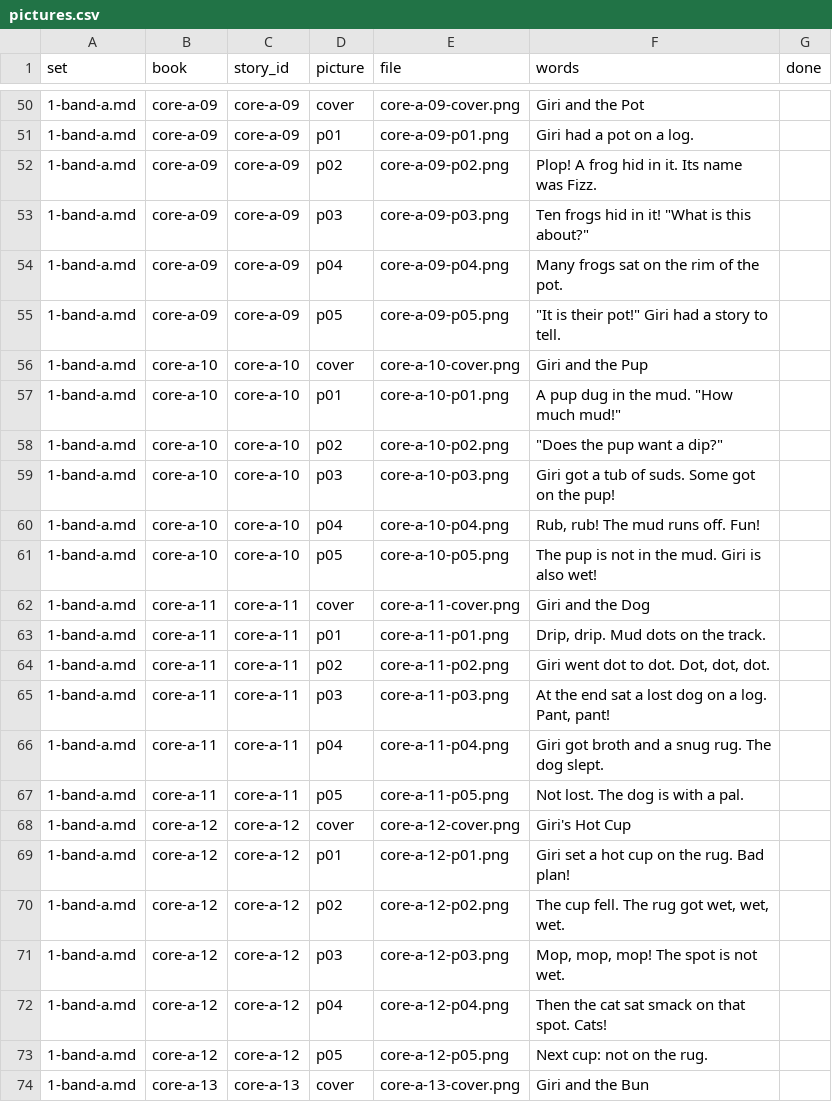
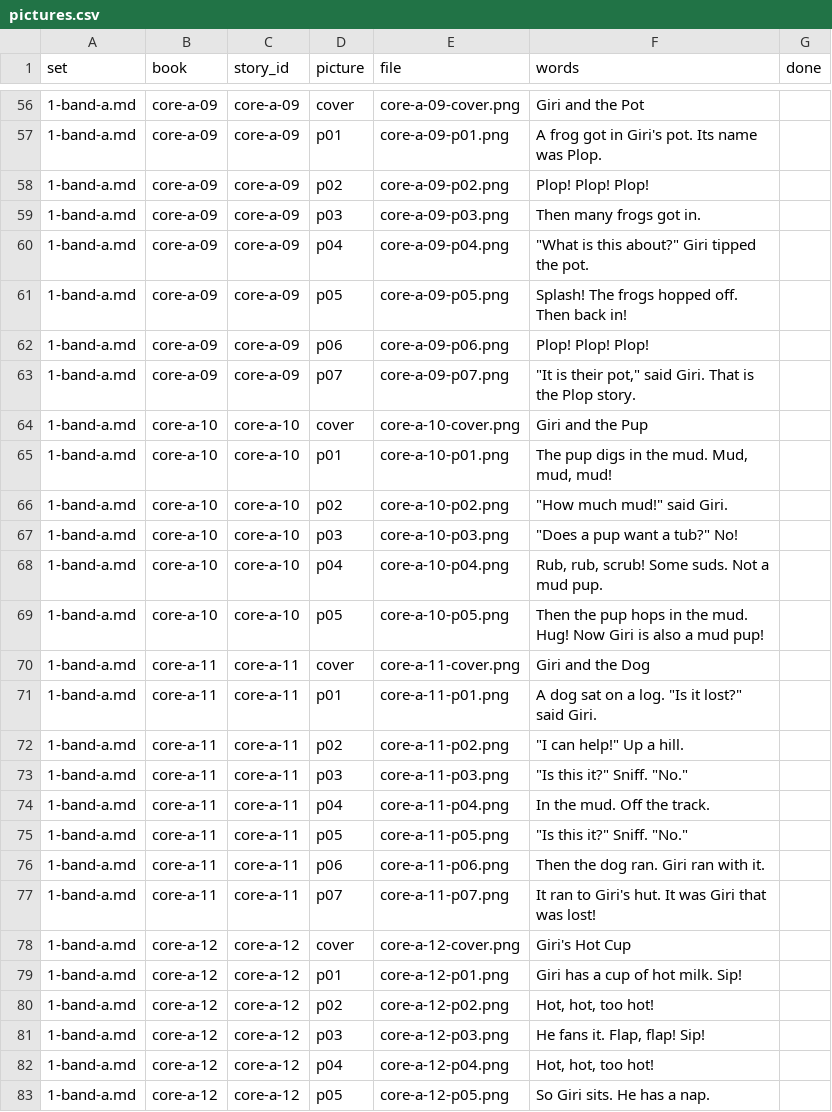
Before and after one commit to RiceTogether17/phonicsquest, a CSV file: readers/pictures.csv, drawn as a sheet; only a part is shown, gaps mark what is left out; the shorter side is filled out with more unchanged rows; the diff covers the shown part only.

```diff
--- a/readers/pictures.csv
+++ b/readers/pictures.csv
@@ -50,24 +56,28 @@ set,book,story_id,picture,file,words,done
 "1-band-a.md","core-a-09","core-a-09","cover","core-a-09-cover.png","Giri and the Pot",""
-"1-band-a.md","core-a-09","core-a-09","p01","core-a-09-p01.png","Giri had a pot on a log.",""
-"1-band-a.md","core-a-09","core-a-09","p02","core-a-09-p02.png","Plop! A frog hid in it. Its name was Fizz.",""
-"1-band-a.md","core-a-09","core-a-09","p03","core-a-09-p03.png","Ten frogs hid in it! ""What is this about?""",""
-"1-band-a.md","core-a-09","core-a-09","p04","core-a-09-p04.png","Many frogs sat on the rim of the pot.",""
-"1-band-a.md","core-a-09","core-a-09","p05","core-a-09-p05.png","""It is their pot!"" Giri had a story to tell.",""
+"1-band-a.md","core-a-09","core-a-09","p01","core-a-09-p01.png","A frog got in Giri's pot. Its name was Plop.",""
+"1-band-a.md","core-a-09","core-a-09","p02","core-a-09-p02.png","Plop! Plop! Plop!",""
+"1-band-a.md","core-a-09","core-a-09","p03","core-a-09-p03.png","Then many frogs got in.",""
+"1-band-a.md","core-a-09","core-a-09","p04","core-a-09-p04.png","""What is this about?"" Giri tipped the pot.",""
+"1-band-a.md","core-a-09","core-a-09","p05","core-a-09-p05.png","Splash! The frogs hopped off. Then back in!",""
+"1-band-a.md","core-a-09","core-a-09","p06","core-a-09-p06.png","Plop! Plop! Plop!",""
+"1-band-a.md","core-a-09","core-a-09","p07","core-a-09-p07.png","""It is their pot,"" said Giri. That is the Plop story.",""
 "1-band-a.md","core-a-10","core-a-10","cover","core-a-10-cover.png","Giri and the Pup",""
-"1-band-a.md","core-a-10","core-a-10","p01","core-a-10-p01.png","A pup dug in the mud. ""How much mud!""",""
-"1-band-a.md","core-a-10","core-a-10","p02","core-a-10-p02.png","""Does the pup want a dip?""",""
-"1-band-a.md","core-a-10","core-a-10","p03","core-a-10-p03.png","Giri got a tub of suds. Some got on the pup!",""
-"1-band-a.md","core-a-10","core-a-10","p04","core-a-10-p04.png","Rub, rub! The mud runs off. Fun!",""
-"1-band-a.md","core-a-10","core-a-10","p05","core-a-10-p05.png","The pup is not in the mud. Giri is also wet!",""
+"1-band-a.md","core-a-10","core-a-10","p01","core-a-10-p01.png","The pup digs in the mud. Mud, mud, mud!",""
+"1-band-a.md","core-a-10","core-a-10","p02","core-a-10-p02.png","""How much mud!"" said Giri.",""
+"1-band-a.md","core-a-10","core-a-10","p03","core-a-10-p03.png","""Does a pup want a tub?"" No!",""
+"1-band-a.md","core-a-10","core-a-10","p04","core-a-10-p04.png","Rub, rub, scrub! Some suds. Not a mud pup.",""
+"1-band-a.md","core-a-10","core-a-10","p05","core-a-10-p05.png","Then the pup hops in the mud. Hug! Now Giri is also a mud pup!",""
 "1-band-a.md","core-a-11","core-a-11","cover","core-a-11-cover.png","Giri and the Dog",""
-"1-band-a.md","core-a-11","core-a-11","p01","core-a-11-p01.png","Drip, drip. Mud dots on the track.",""
-"1-band-a.md","core-a-11","core-a-11","p02","core-a-11-p02.png","Giri went dot to dot. Dot, dot, dot.",""
-"1-band-a.md","core-a-11","core-a-11","p03","core-a-11-p03.png","At the end sat a lost dog on a log. Pant, pant!",""
-"1-band-a.md","core-a-11","core-a-11","p04","core-a-11-p04.png","Giri got broth and a snug rug. The dog slept.",""
-"1-band-a.md","core-a-11","core-a-11","p05","core-a-11-p05.png","Not lost. The dog is with a pal.",""
+"1-band-a.md","core-a-11","core-a-11","p01","core-a-11-p01.png","A dog sat on a log. ""Is it lost?"" said Giri.",""
+"1-band-a.md","core-a-11","core-a-11","p02","core-a-11-p02.png","""I can help!"" Up a hill.",""
+"1-band-a.md","core-a-11","core-a-11","p03","core-a-11-p03.png","""Is this it?"" Sniff. ""No.""",""
+"1-band-a.md","core-a-11","core-a-11","p04","core-a-11-p04.png","In the mud. Off the track.",""
+"1-band-a.md","core-a-11","core-a-11","p05","core-a-11-p05.png","""Is this it?"" Sniff. ""No.""",""
+"1-band-a.md","core-a-11","core-a-11","p06","core-a-11-p06.png","Then the dog ran. Giri ran with it.",""
+"1-band-a.md","core-a-11","core-a-11","p07","core-a-11-p07.png","It ran to Giri's hut. It was Giri that was lost!",""
 "1-band-a.md","core-a-12","core-a-12","cover","core-a-12-cover.png","Giri's Hot Cup",""
-"1-band-a.md","core-a-12","core-a-12","p01","core-a-12-p01.png","Giri set a hot cup on the rug. Bad plan!",""
-"1-band-a.md","core-a-12","core-a-12","p02","core-a-12-p02.png","The cup fell. The rug got wet, wet, wet.",""
-"1-band-a.md","core-a-12","core-a-12","p03","core-a-12-p03.png","Mop, mop, mop! The spot is not wet.",""
-"1-band-a.md","core-a-12","core-a-12","p04","core-a-12-p04.png","Then the cat sat smack on that spot. Cats!",""
-"1-band-a.md","core-a-12","core-a-12","p05","core-a-12-p05.png","Next cup: not on the rug.",""
+"1-band-a.md","core-a-12","core-a-12","p01","core-a-12-p01.png","Giri has a cup of hot milk. Sip!",""
+"1-band-a.md","core-a-12","core-a-12","p02","core-a-12-p02.png","Hot, hot, too hot!",""
+"1-band-a.md","core-a-12","core-a-12","p03","core-a-12-p03.png","He fans it. Flap, flap! Sip!",""
+"1-band-a.md","core-a-12","core-a-12","p04","core-a-12-p04.png","Hot, hot, too hot!",""
+"1-band-a.md","core-a-12","core-a-12","p05","core-a-12-p05.png","So Giri sits. He has a nap.",""
```
Also changed, not shown: 10 added rows, 3 removed rows and 61 edited cells elsewhere in this file, 5 other files.
